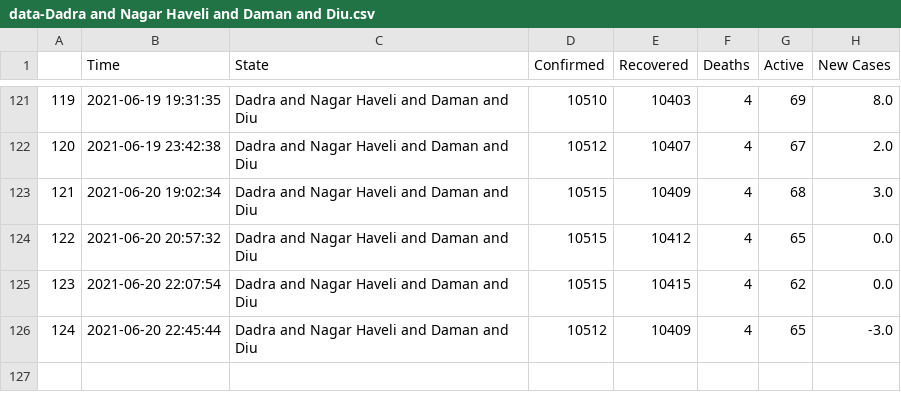
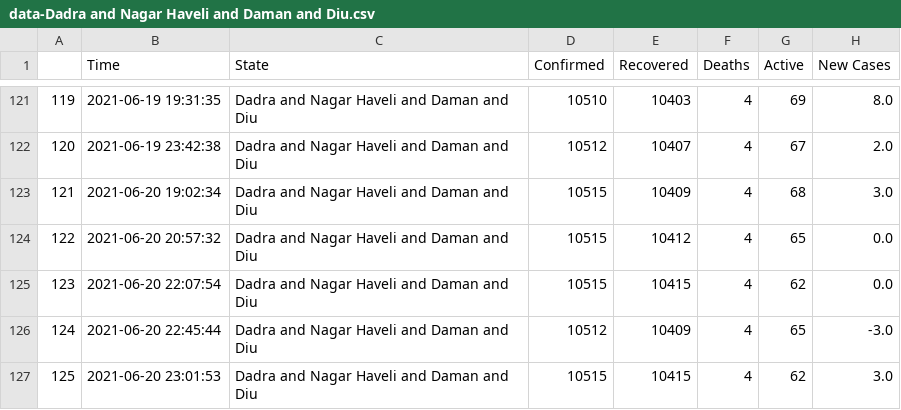
Before and after one commit to dakkshesh07/covid19_data-india-DERP, a CSV file: Dadra and Nagar Haveli and Daman and Diu/data-Dadra and Nagar Haveli and Daman and Diu.csv, drawn as a sheet; only a part is shown, gaps mark what is left out; the diff names each change by its address in the sheet, - before the commit and + after, or states it on an @@ line.

Commit message:
Dadra and Nagar Haveli and Daman and Diu: upload updated datasets, fetched on 2021-06-20 23:01:53

```diff
--- a/Dadra and Nagar Haveli and Daman and Diu/data-Dadra and Nagar Haveli and Daman and Diu.csv
+++ b/Dadra and Nagar Haveli and Daman and Diu/data-Dadra and Nagar Haveli and Daman and Diu.csv
+row 127: 125 | 2021-06-20 23:01:53 | Dadra and Nagar Haveli and Daman and Diu | 10515 | 10415 | 4 | 62 | 3.0
```
